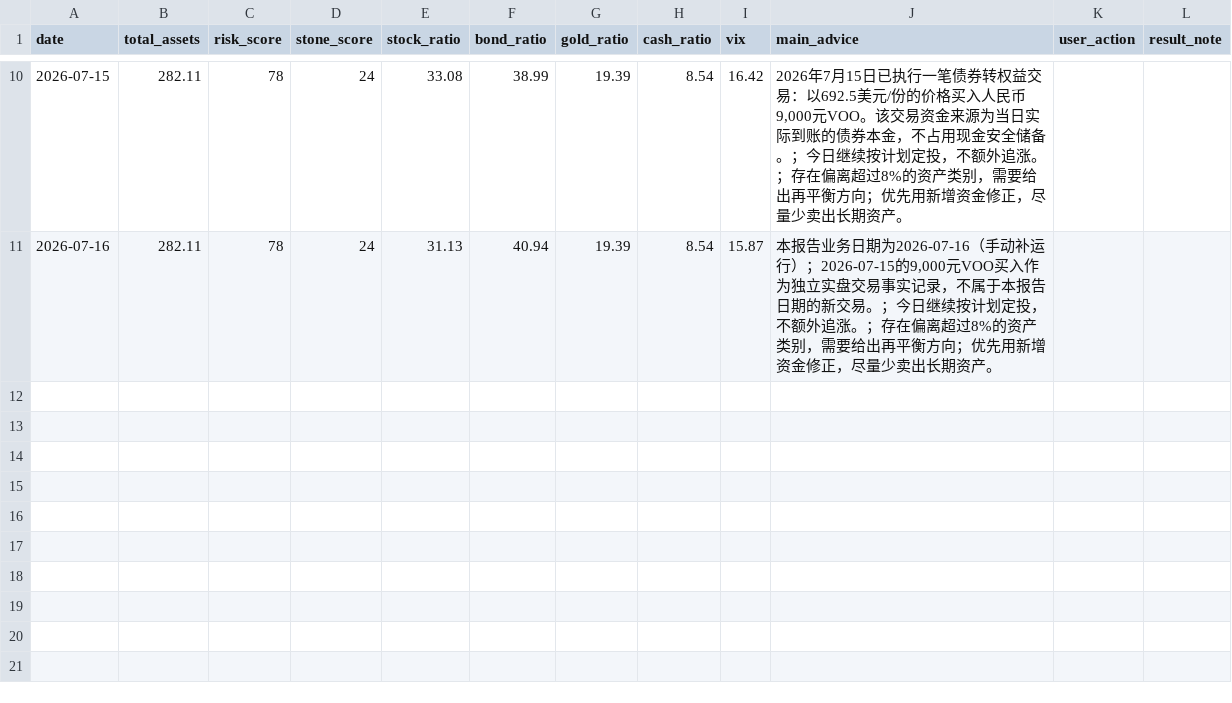
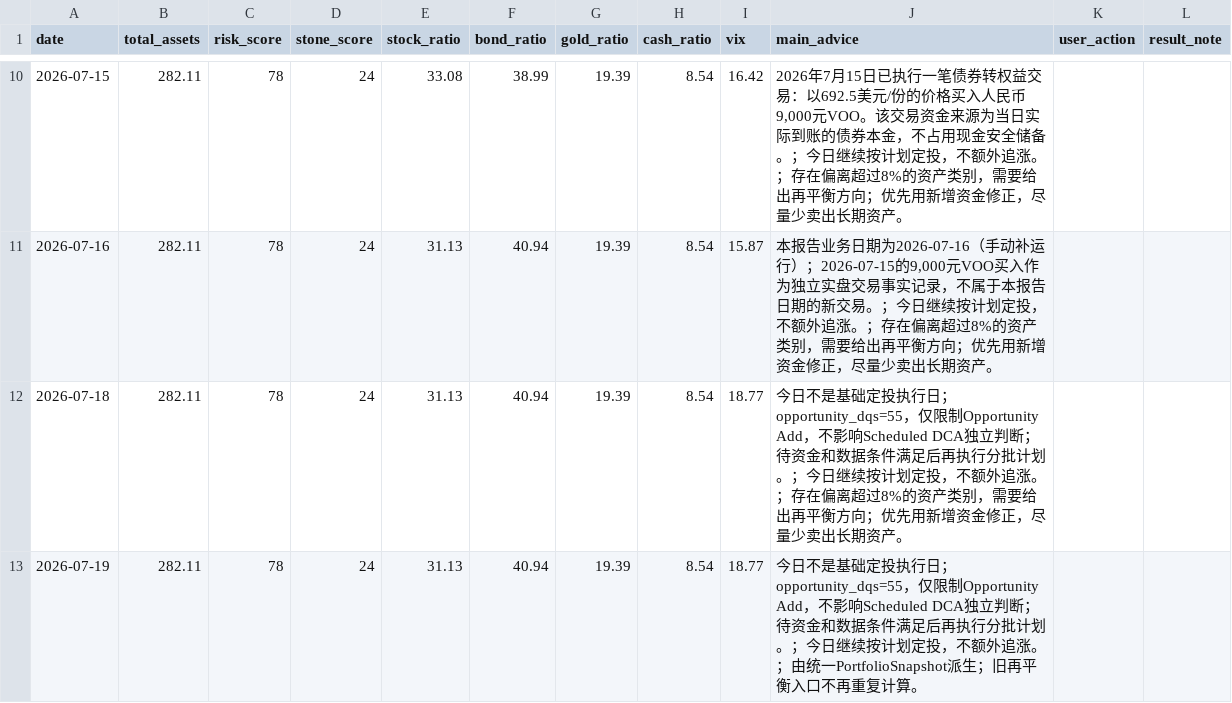
Before and after one commit to shitou3263063-pixel/stone-ai-investment-manager, a CSV file: data/investment_log.csv, drawn as a sheet; only a part is shown, gaps mark what is left out.

Commit message:
refactor: unify portfolio and decision snapshots

```diff
--- a/data/investment_log.csv
+++ b/data/investment_log.csv
@@ -11 +11,3 @@
 2026-07-16,282.11,78,24,31.13,40.94,19.39,8.54,15.87,"本报告业务日期为2026-07-16（手动补运行）；2026-07-15的9,000元VOO买入作为独立实盘交易事实记录，不属于本报告日期的新交易。；今日继续按计划定投，不额外追涨。；存在偏离超过8%的资产类别，需要给出再平衡方向；优先用新增资金修正，尽量少卖出长期资产。",,
+2026-07-18,282.11,78,24,31.13,40.94,19.39,8.54,18.77,今日不是基础定投执行日；opportunity_dqs=55，仅限制Opportunity Add，不影响Scheduled DCA独立判断；待资金和数据条件满足后再执行分批计划。；今日继续按计划定投，不额外追涨。；存在偏离超过8%的资产类别，需要给出再平衡方向；优先用新增资金修正，尽量少卖出长期资产。,,
+2026-07-19,282.11,78,24,31.13,40.94,19.39,8.54,18.77,今日不是基础定投执行日；opportunity_dqs=55，仅限制Opportunity Add，不影响Scheduled DCA独立判断；待资金和数据条件满足后再执行分批计划。；今日继续按计划定投，不额外追涨。；由统一PortfolioSnapshot派生；旧再平衡入口不再重复计算。,,
```
Also changed, not shown: 37 other files.
